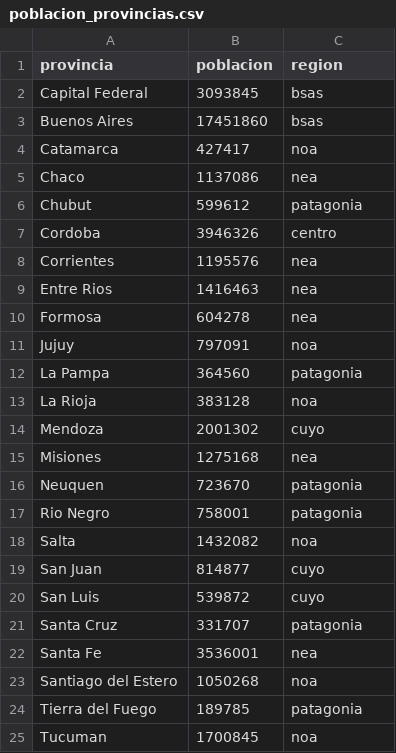
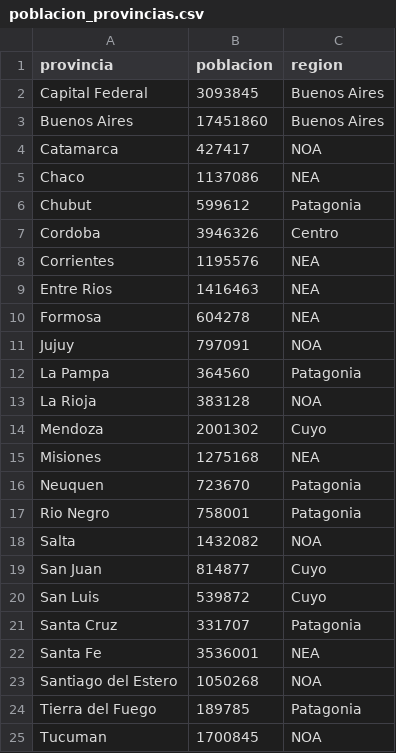
Before and after one commit to frangr94/pi_data_analyst, a CSV file: datos_ordenados/poblacion_provincias.csv, drawn as a sheet.

```diff
--- a/datos_ordenados/poblacion_provincias.csv
+++ b/datos_ordenados/poblacion_provincias.csv
@@ -1,25 +1,25 @@
 provincia,poblacion,region
-Capital Federal,3093845,bsas
-Buenos Aires,17451860,bsas
-Catamarca,427417,noa
-Chaco,1137086,nea
-Chubut,599612,patagonia
-Cordoba,3946326,centro
-Corrientes,1195576,nea
-Entre Rios,1416463,nea
-Formosa,604278,nea
-Jujuy,797091,noa
-La Pampa,364560,patagonia
-La Rioja,383128,noa
-Mendoza,2001302,cuyo
-Misiones,1275168,nea
-Neuquen,723670,patagonia
-Rio Negro,758001,patagonia
-Salta,1432082,noa
-San Juan,814877,cuyo
-San Luis,539872,cuyo
-Santa Cruz,331707,patagonia
-Santa Fe,3536001,nea
-Santiago del Estero,1050268,noa
-Tierra del Fuego,189785,patagonia
-Tucuman,1700845,noa
+Capital Federal,3093845,Buenos Aires
+Buenos Aires,17451860,Buenos Aires
+Catamarca,427417,NOA
+Chaco,1137086,NEA
+Chubut,599612,Patagonia
+Cordoba,3946326,Centro
+Corrientes,1195576,NEA
+Entre Rios,1416463,NEA
+Formosa,604278,NEA
+Jujuy,797091,NOA
+La Pampa,364560,Patagonia
+La Rioja,383128,NOA
+Mendoza,2001302,Cuyo
+Misiones,1275168,NEA
+Neuquen,723670,Patagonia
+Rio Negro,758001,Patagonia
+Salta,1432082,NOA
+San Juan,814877,Cuyo
+San Luis,539872,Cuyo
+Santa Cruz,331707,Patagonia
+Santa Fe,3536001,NEA
+Santiago del Estero,1050268,NOA
+Tierra del Fuego,189785,Patagonia
+Tucuman,1700845,NOA
```
Also changed, not shown: 11 other files.
